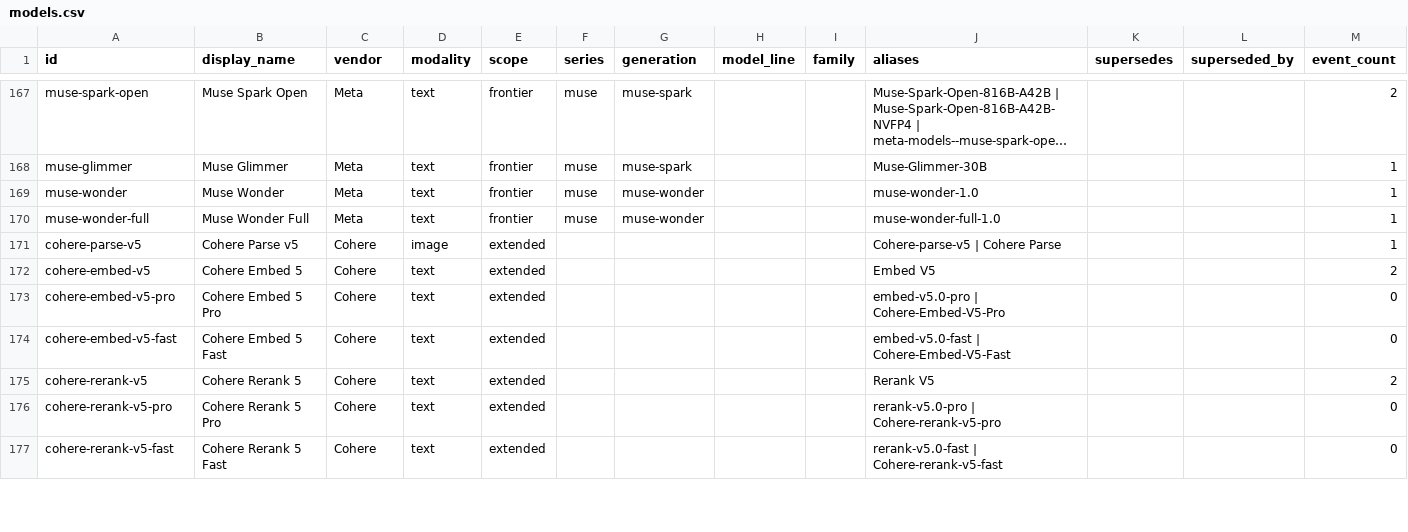
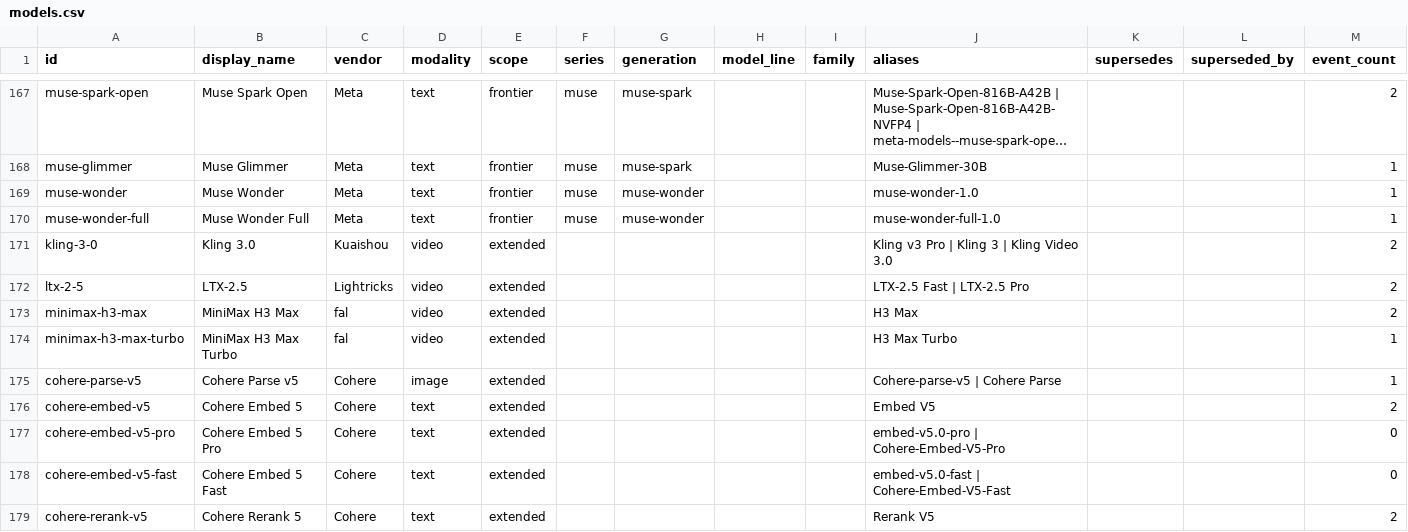
Before and after one commit to Bibbleq/frontier-model-tracker, a CSV file: generated/models.csv, drawn as a sheet; only a part is shown, gaps mark what is left out; the shorter side is filled out with more unchanged rows; long unchanged cells end in …; rows hold the shown columns only; the diff names each change by its address in the sheet, - before the commit and + after, or states it on an @@ line.

```diff
--- a/generated/models.csv
+++ b/generated/models.csv
+row 171: kling-3-0 | Kling 3.0 | Kuaishou | video | extended |  |  |  |  | Kling v3 Pro | Kling 3 | Kling Video 3.0 |  |  | 2
+row 172: ltx-2-5 | LTX-2.5 | Lightricks | video | extended |  |  |  |  | LTX-2.5 Fast | LTX-2.5 Pro |  |  | 2
+row 173: minimax-h3-max | MiniMax H3 Max | fal | video | extended |  |  |  |  | H3 Max |  |  | 2
+row 174: minimax-h3-max-turbo | MiniMax H3 Max Turbo | fal | video | extended |  |  |  |  | H3 Max Turbo |  |  | 1
```
Also changed, not shown: generated/current-state.csv, generated/surfaces.csv, 9 other files.
